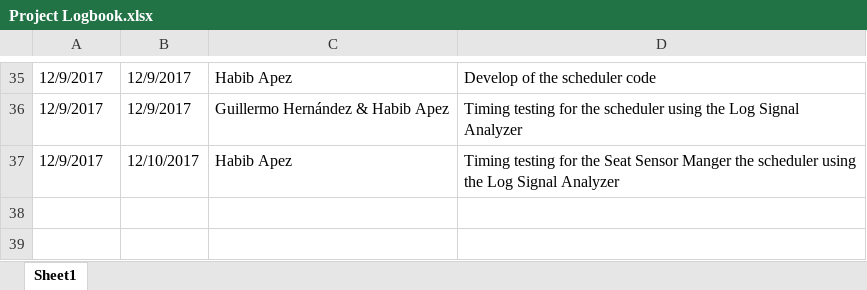
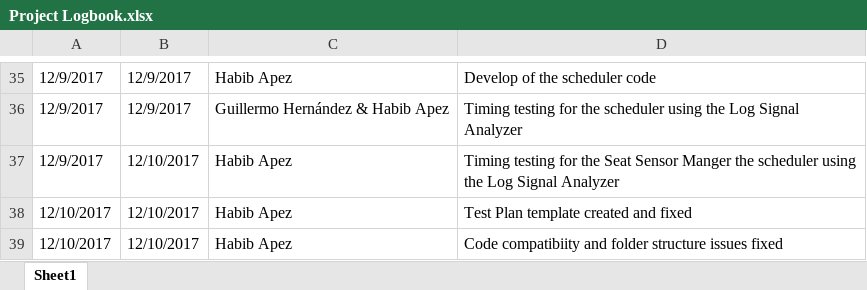
Before and after one commit to HabibApez/AEP_PSS_ACU, an Excel workbook: Documentation/Project Logbook.xlsx, sheet Sheet1, drawn as a sheet; only a part is shown, gaps mark what is left out; values as stored, in another font and other column widths than the file's, no borders; table styles not drawn; the diff names each change by its address in the sheet, - before the commit and + after, or states it on an @@ line.

Commit message:
Project Logbook update

```diff
--- a/Documentation/Project Logbook.xlsx (sheet Sheet1)
+++ b/Documentation/Project Logbook.xlsx (sheet Sheet1)
+row 38: 12/10/2017 | 12/10/2017 | Habib Apez | Test Plan template created and fixed
+row 39: 12/10/2017 | 12/10/2017 | Habib Apez | Code compatibiity and folder structure issues fixed
```
